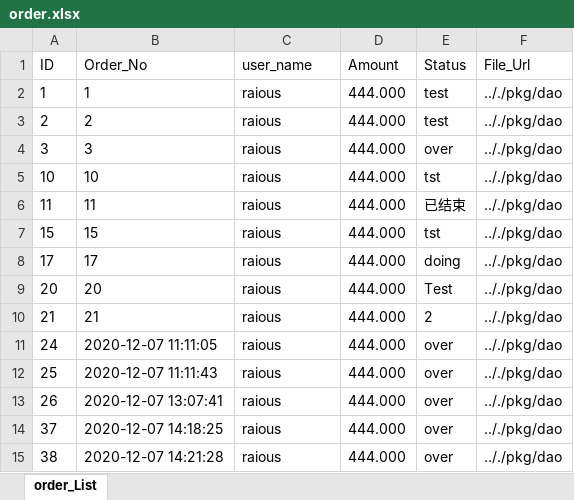
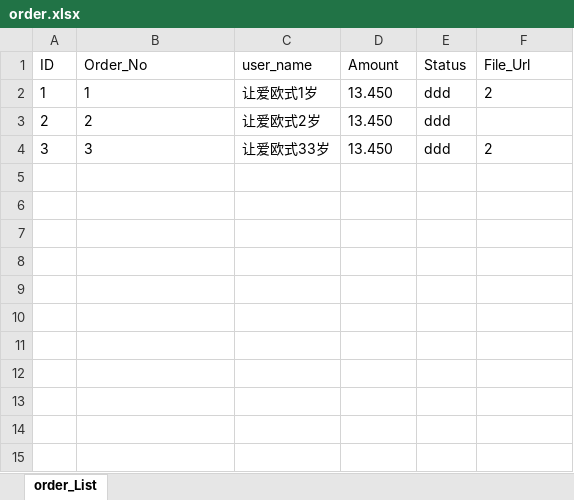
Before and after one commit to rinzehao/testGinandGorm, an Excel workbook: order.xlsx, sheet order_List, drawn as a sheet; values as stored, in another font and other column widths than the file's, no borders; the diff names each change by its address in the sheet, - before the commit and + after, or states it on an @@ line.

```diff
--- a/order.xlsx (sheet order_List)
+++ b/order.xlsx (sheet order_List)
-C2 (user_name): raious
+C2 (user_name): 让爱欧式1岁
-D2:D4 (Amount): 444.000
+D2:D4 (Amount): 13.450
-E2:E3 (Status): test
+E2:E3 (Status): ddd
-F2 (File_Url): .././pkg/dao
+F2 (File_Url): 2
-C3 (user_name): raious
+C3 (user_name): 让爱欧式2岁
-F3 (File_Url): .././pkg/dao
+F3 (File_Url): (empty)
-C4 (user_name): raious
+C4 (user_name): 让爱欧式33岁
-E4 (Status): over
+E4 (Status): ddd
-F4 (File_Url): .././pkg/dao
+F4 (File_Url): 2
-row 5: 10 | 10 | raious | 444.000 | tst | .././pkg/dao
-row 6: 11 | 11 | raious | 444.000 | 已结束 | .././pkg/dao
-row 7: 15 | 15 | raious | 444.000 | tst | .././pkg/dao
-row 8: 17 | 17 | raious | 444.000 | doing | .././pkg/dao
-row 9: 20 | 20 | raious | 444.000 | Test | .././pkg/dao
-row 10: 21 | 21 | raious | 444.000 | 2 | .././pkg/dao
-row 11: 24 | 2020-12-07 11:11:05 | raious | 444.000 | over | .././pkg/dao
-row 12: 25 | 2020-12-07 11:11:43 | raious | 444.000 | over | .././pkg/dao
-row 13: 26 | 2020-12-07 13:07:41 | raious | 444.000 | over | .././pkg/dao
-row 14: 37 | 2020-12-07 14:18:25 | raious | 444.000 | over | .././pkg/dao
-row 15: 38 | 2020-12-07 14:21:28 | raious | 444.000 | over | .././pkg/dao
```
Also changed, not shown: 6 other files.
